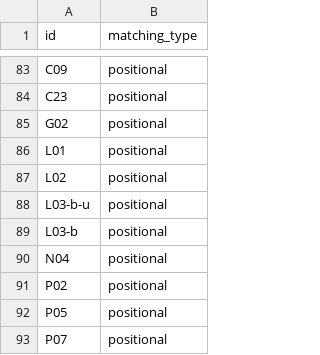
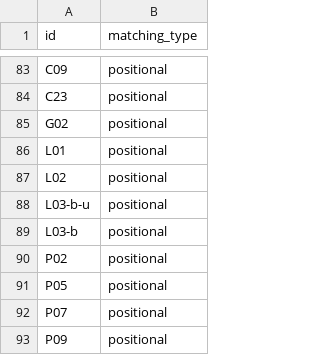
Before and after one commit to yutannihilation/kokudosuuchi-metadata, a CSV file: data/matching_types.csv, drawn as a sheet; only a part is shown, gaps mark what is left out; the shorter side is filled out with more unchanged rows; the diff names each change by its address in the sheet, - before the commit and + after, or states it on an @@ line.

```diff
--- a/data/matching_types.csv
+++ b/data/matching_types.csv
-row 90: N04 | positional
```
Also changed, not shown: data/joined.csv, 8 other files.
